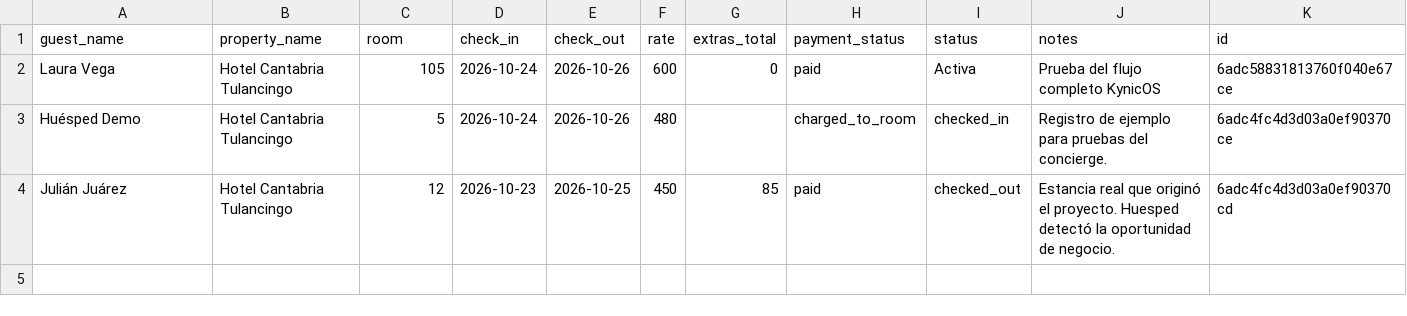
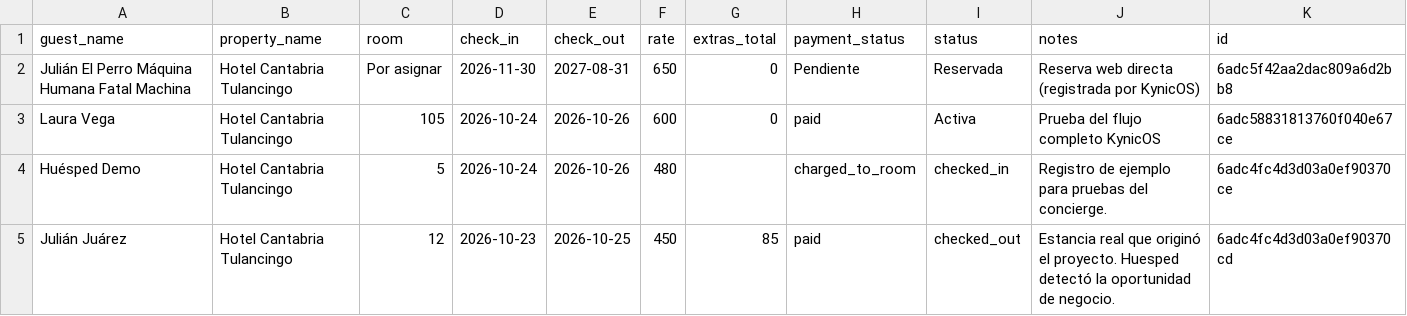
Before and after one commit to JULIANJUAREZMX01/cantabria-pms-demo, a CSV file: csv/stays.csv, drawn as a sheet.

Commit message:
chore: sync csv/stays.csv (2026-10-24T07:33:23.779Z)

```diff
--- a/csv/stays.csv
+++ b/csv/stays.csv
@@ -1,2 +1,3 @@
 guest_name,property_name,room,check_in,check_out,rate,extras_total,payment_status,status,notes,id
+Julián El Perro Máquina Humana Fatal Machina,Hotel Cantabria Tulancingo,Por asignar,2026-11-30,2027-08-31,650,0,Pendiente,Reservada,Reserva web directa (registrada por KynicOS),6adc5f42aa2dac809a6d2bb8
 Laura Vega,Hotel Cantabria Tulancingo,105,2026-10-24,2026-10-26,600,0,paid,Activa,Prueba del flujo completo KynicOS,6adc58831813760f040e67ce
```
